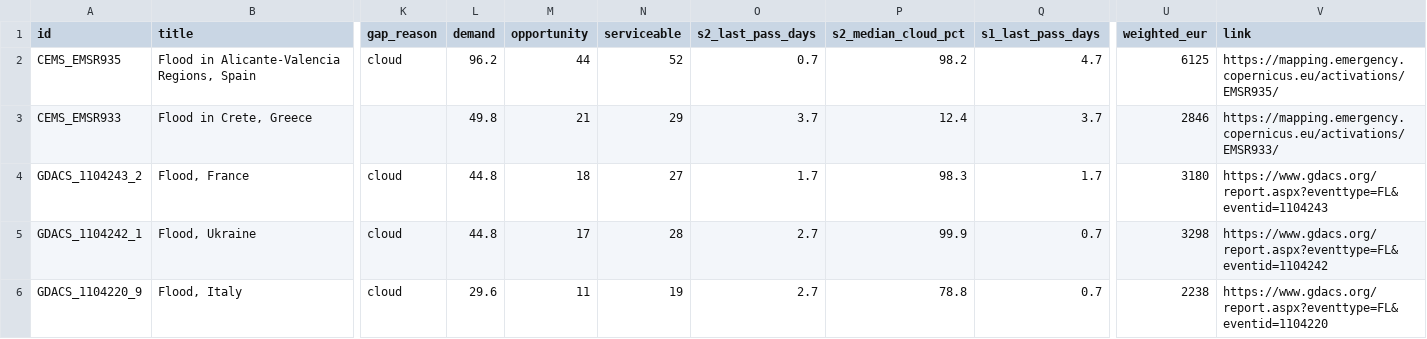
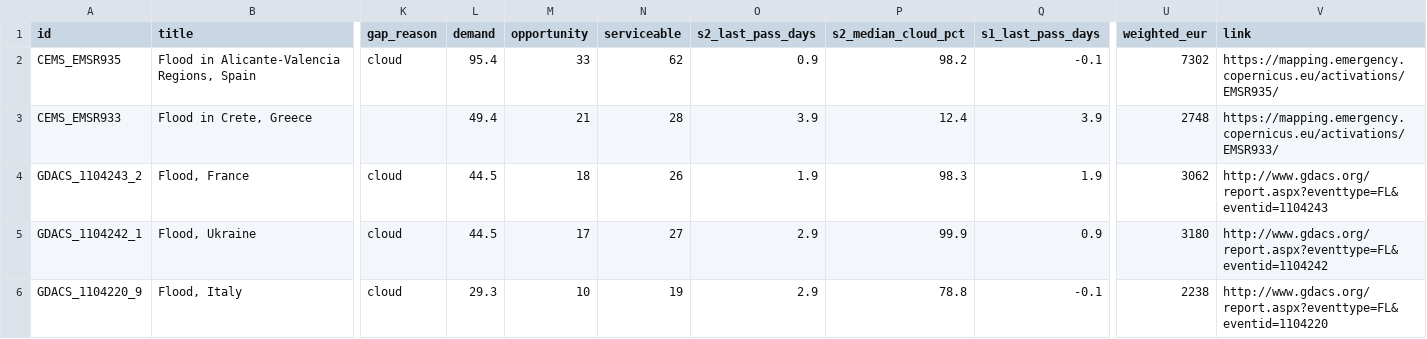
Before and after one commit to dchichorro/terrasignal, a CSV file: public/data/leads-eu-30.csv, drawn as a sheet; only a part is shown, gaps mark what is left out; the diff names each change by its address in the sheet, - before the commit and + after, or states it on an @@ line.

```diff
--- a/public/data/leads-eu-30.csv
+++ b/public/data/leads-eu-30.csv
-L2 (demand): 96.2
+L2 (demand): 95.4
-M2 (opportunity): 44
+M2 (opportunity): 33
-N2 (serviceable): 52
+N2 (serviceable): 62
-O2 (s2_last_pass_days): 0.7
+O2 (s2_last_pass_days): 0.9
-Q2 (s1_last_pass_days): 4.7
+Q2 (s1_last_pass_days): -0.1
-U2 (weighted_eur): 6125
+U2 (weighted_eur): 7302
-L3 (demand): 49.8
+L3 (demand): 49.4
-N3 (serviceable): 29
+N3 (serviceable): 28
-O3 (s2_last_pass_days): 3.7
+O3 (s2_last_pass_days): 3.9
-Q3 (s1_last_pass_days): 3.7
+Q3 (s1_last_pass_days): 3.9
-U3 (weighted_eur): 2846
+U3 (weighted_eur): 2748
-L4:L5 (demand): 44.8
+L4:L5 (demand): 44.5
-N4 (serviceable): 27
+N4 (serviceable): 26
-O4 (s2_last_pass_days): 1.7
+O4 (s2_last_pass_days): 1.9
-Q4 (s1_last_pass_days): 1.7
+Q4 (s1_last_pass_days): 1.9
-U4 (weighted_eur): 3180
+U4 (weighted_eur): 3062
-V4 (link): https://www.gdacs.org/report.aspx?eventtype=FL&eventid=1104243
+V4 (link): http://www.gdacs.org/report.aspx?eventtype=FL&eventid=1104243
-N5 (serviceable): 28
+N5 (serviceable): 27
-O5:O6 (s2_last_pass_days): 2.7
+O5:O6 (s2_last_pass_days): 2.9
-Q5 (s1_last_pass_days): 0.7
+Q5 (s1_last_pass_days): 0.9
-U5 (weighted_eur): 3298
+U5 (weighted_eur): 3180
-V5 (link): https://www.gdacs.org/report.aspx?eventtype=FL&eventid=1104242
+V5 (link): http://www.gdacs.org/report.aspx?eventtype=FL&eventid=1104242
-L6 (demand): 29.6
+L6 (demand): 29.3
-M6 (opportunity): 11
+M6 (opportunity): 10
-Q6 (s1_last_pass_days): 0.7
+Q6 (s1_last_pass_days): -0.1
-V6 (link): https://www.gdacs.org/report.aspx?eventtype=FL&eventid=1104220
+V6 (link): http://www.gdacs.org/report.aspx?eventtype=FL&eventid=1104220
```
Also changed, not shown: public/data/leads-eu-45.csv, public/data/leads-global-30.csv, 11 other files.
